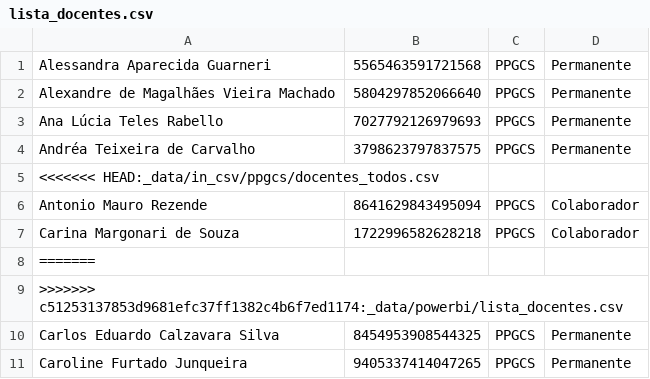
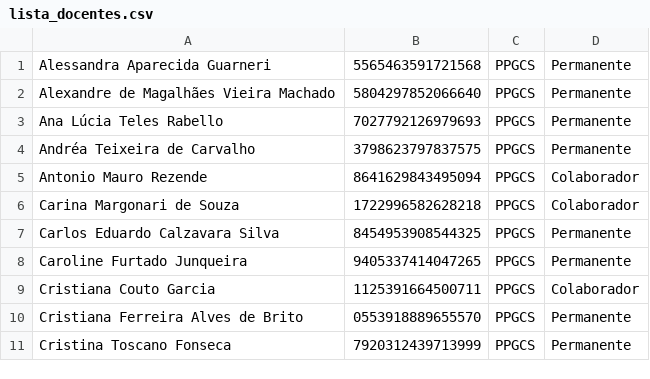
Before and after one commit to makaires77/ppgcs, a CSV file: _data/powerbi/lista_docentes.csv, drawn as a sheet; only a part is shown; the shorter side is filled out with more unchanged rows; the diff covers the shown part only; the diff names each change by its address in the sheet, - before the commit and + after, or states it on an @@ line.

Commit message:
correção nas listas por modificação git

```diff
--- a/_data/powerbi/lista_docentes.csv
+++ b/_data/powerbi/lista_docentes.csv
-row 5: <<<<<<< HEAD:_data/in_csv/ppgcs/docentes_todos.csv
-row 8: =======
-row 9: >>>>>>> c51253137853d9681efc37ff1382c4b6f7ed1174:_data/powerbi/lista_docentes.csv
```
Also changed, not shown: 24 removed rows elsewhere in this file.
